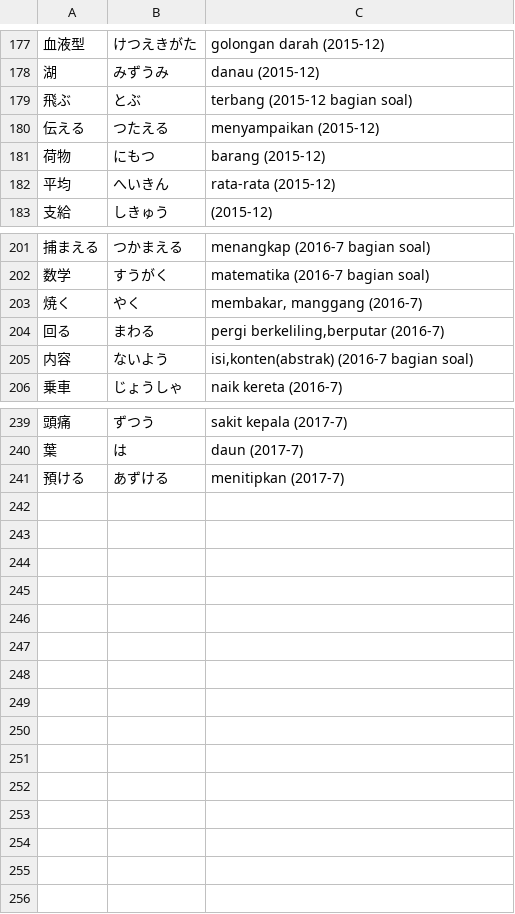
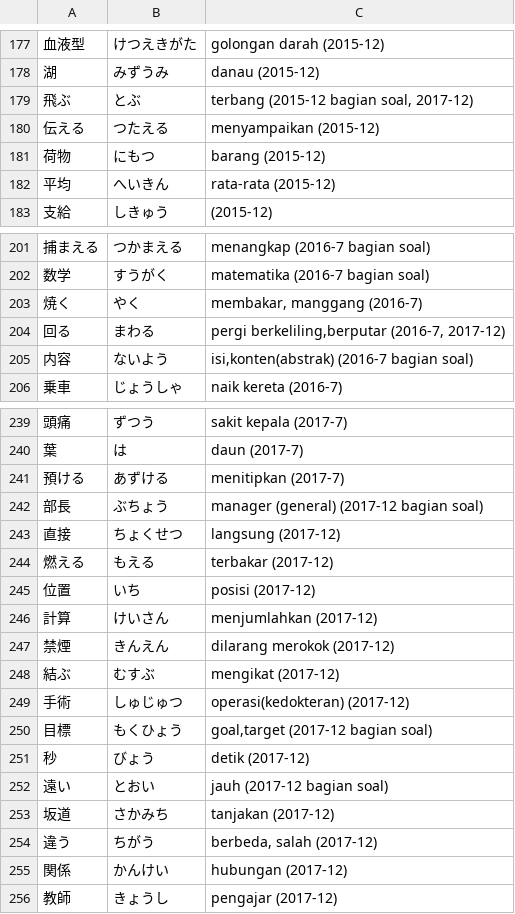
Before and after one commit to moemoe89/simple-quizify, a CSV file: jlpt-soal-asli-n3-kanji.csv, drawn as a sheet; only a part is shown, gaps mark what is left out; the diff names each change by its address in the sheet, - before the commit and + after, or states it on an @@ line.

Commit message:
feat: add soal asli kanji n3 2017-12

```diff
--- a/jlpt-soal-asli-n3-kanji.csv
+++ b/jlpt-soal-asli-n3-kanji.csv
-C179: terbang (2015-12 bagian soal)
+C179: terbang (2015-12 bagian soal, 2017-12)
-C204: pergi berkeliling,berputar (2016-7)
+C204: pergi berkeliling,berputar (2016-7, 2017-12)
+row 242: 部長 | ぶちょう | manager (general) (2017-12 bagian soal)
+row 243: 直接 | ちょくせつ | langsung (2017-12)
+row 244: 燃える | もえる | terbakar (2017-12)
+row 245: 位置 | いち | posisi (2017-12)
+row 246: 計算 | けいさん | menjumlahkan (2017-12)
+row 247: 禁煙 | きんえん | dilarang merokok (2017-12)
+row 248: 結ぶ | むすぶ | mengikat (2017-12)
+row 249: 手術 | しゅじゅつ | operasi(kedokteran) (2017-12)
+row 250: 目標 | もくひょう | goal,target (2017-12 bagian soal)
+row 251: 秒 | びょう | detik (2017-12)
+row 252: 遠い | とおい | jauh (2017-12 bagian soal)
+row 253: 坂道 | さかみち | tanjakan (2017-12)
+row 254: 違う | ちがう | berbeda, salah (2017-12)
+row 255: 関係 | かんけい | hubungan (2017-12)
+row 256: 教師 | きょうし | pengajar (2017-12)
```
